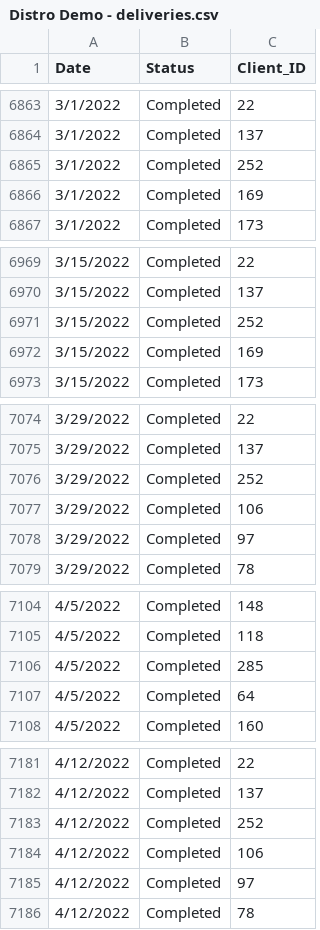
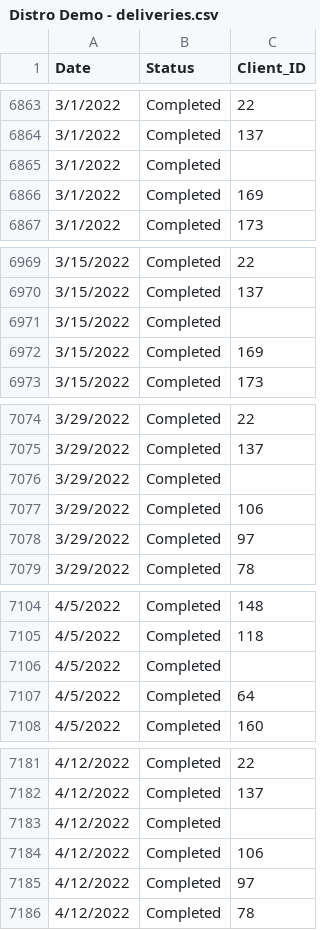
Before and after one commit to renzst/free-grocery-store, a CSV file: sql/dummy-data/Distro Demo - deliveries.csv, drawn as a sheet; only a part is shown, gaps mark what is left out; the diff covers the shown part only.

```diff
--- a/sql/dummy-data/Distro Demo - deliveries.csv
+++ b/sql/dummy-data/Distro Demo - deliveries.csv
@@ -6864,3 +6864,3 @@ Date,Status,Client_ID
 3/1/2022,Completed,137
-3/1/2022,Completed,252
+3/1/2022,Completed,
 3/1/2022,Completed,169
@@ -6970,3 +6970,3 @@ Date,Status,Client_ID
 3/15/2022,Completed,137
-3/15/2022,Completed,252
+3/15/2022,Completed,
 3/15/2022,Completed,169
@@ -7075,3 +7075,3 @@ Date,Status,Client_ID
 3/29/2022,Completed,137
-3/29/2022,Completed,252
+3/29/2022,Completed,
 3/29/2022,Completed,106
@@ -7105,3 +7105,3 @@ Date,Status,Client_ID
 4/5/2022,Completed,118
-4/5/2022,Completed,285
+4/5/2022,Completed,
 4/5/2022,Completed,64
@@ -7182,3 +7182,3 @@ Date,Status,Client_ID
 4/12/2022,Completed,137
-4/12/2022,Completed,252
+4/12/2022,Completed,
 4/12/2022,Completed,106
```
Also changed, not shown: 12 edited cells elsewhere in this file, sql/dummy-data/Distro Demo - clients.csv, sql/dummy-data/Distro Demo - demographics.csv, 8 other files.
